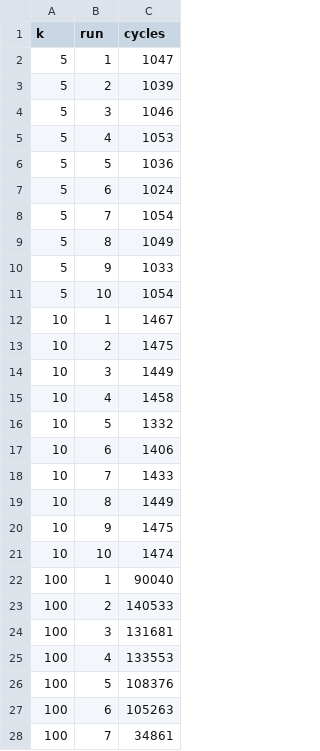
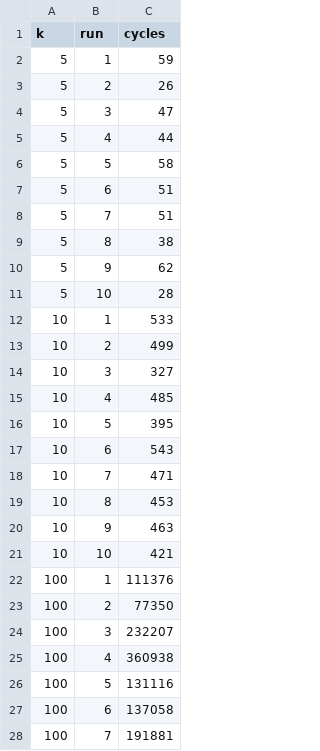
Before and after one commit to hysuuuu/Parallel-and-Distributed-Computing-8, a CSV file: results_relaxed.csv, drawn as a sheet; only a part is shown; the diff covers the shown part only.

Commit message:
update relaxed log and csv

```diff
--- a/results_relaxed.csv
+++ b/results_relaxed.csv
@@ -1,28 +1,28 @@
 k,run,cycles
-5,1,1047
-5,2,1039
-5,3,1046
-5,4,1053
-5,5,1036
-5,6,1024
-5,7,1054
-5,8,1049
-5,9,1033
-5,10,1054
-10,1,1467
-10,2,1475
-10,3,1449
-10,4,1458
-10,5,1332
-10,6,1406
-10,7,1433
-10,8,1449
-10,9,1475
-10,10,1474
-100,1,90040
-100,2,140533
-100,3,131681
-100,4,133553
-100,5,108376
-100,6,105263
-100,7,34861
+5,1,59
+5,2,26
+5,3,47
+5,4,44
+5,5,58
+5,6,51
+5,7,51
+5,8,38
+5,9,62
+5,10,28
+10,1,533
+10,2,499
+10,3,327
+10,4,485
+10,5,395
+10,6,543
+10,7,471
+10,8,453
+10,9,463
+10,10,421
+100,1,111376
+100,2,77350
+100,3,232207
+100,4,360938
+100,5,131116
+100,6,137058
+100,7,191881
```
Also changed, not shown: 6 edited cells elsewhere in this file, 1 other file.
